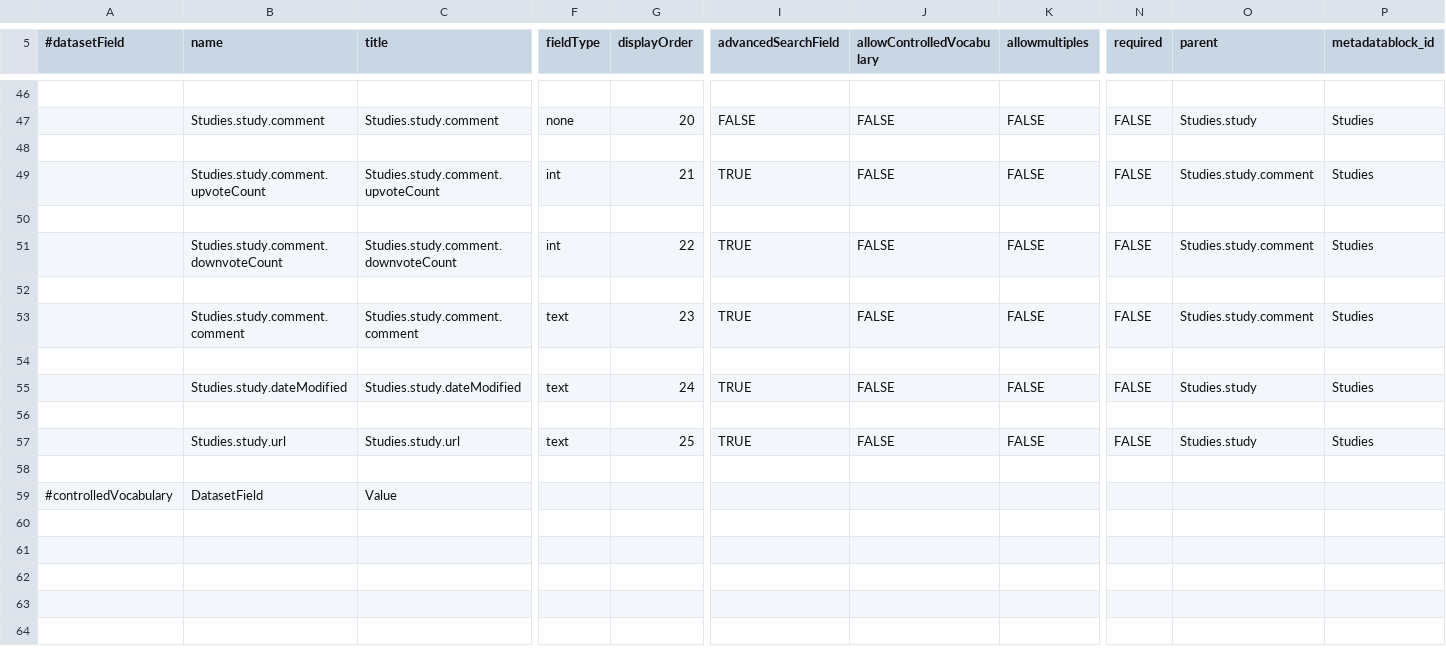
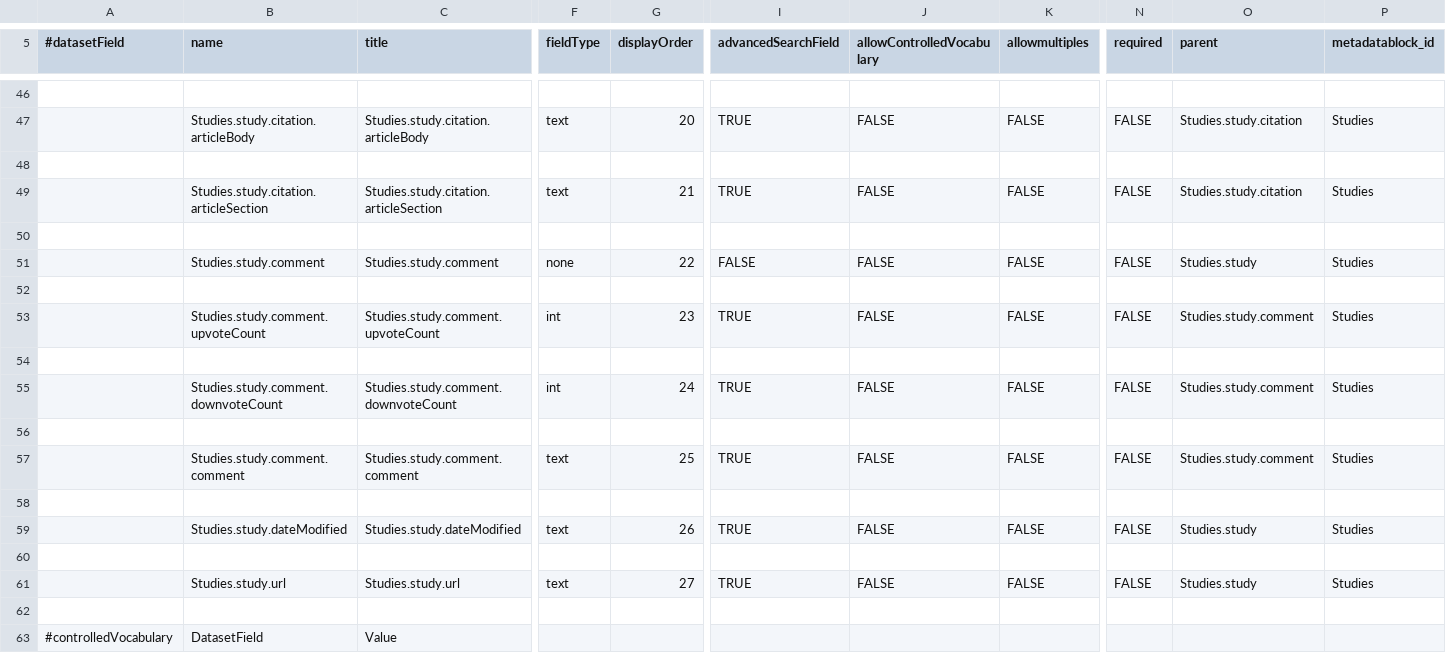
Before and after one commit to kMutagene/arc-to-dataverse, a TSV file: arc-metadata-blocks/resources/study_schema.tsv, drawn as a sheet; only a part is shown, gaps mark what is left out; addresses are those after the commit; rows hold the shown columns only; the diff covers the shown part only; the diff names each change by its address in the sheet, - before the commit and + after, or states it on an @@ line.

```diff
--- a/arc-metadata-blocks/resources/study_schema.tsv
+++ b/arc-metadata-blocks/resources/study_schema.tsv
-B47 (name): Studies.study.comment
+B47 (name): Studies.study.citation.articleBody
-C47 (title): Studies.study.comment
+C47 (title): Studies.study.citation.articleBody
-F47 (fieldType): none
+F47 (fieldType): text
-I47 (advancedSearchField): FALSE
+I47 (advancedSearchField): TRUE
-O47 (parent): Studies.study
+O47 (parent): Studies.study.citation
-B49 (name): Studies.study.comment.upvoteCount
+B49 (name): Studies.study.citation.articleSection
-C49 (title): Studies.study.comment.upvoteCount
+C49 (title): Studies.study.citation.articleSection
-F49 (fieldType): int
+F49 (fieldType): text
-O49 (parent): Studies.study.comment
+O49 (parent): Studies.study.citation
-B51 (name): Studies.study.comment.downvoteCount
+B51 (name): Studies.study.comment
-C51 (title): Studies.study.comment.downvoteCount
+C51 (title): Studies.study.comment
-F51 (fieldType): int
+F51 (fieldType): none
-I51 (advancedSearchField): TRUE
+I51 (advancedSearchField): FALSE
-O51 (parent): Studies.study.comment
+O51 (parent): Studies.study
-B53 (name): Studies.study.comment.comment
+B53 (name): Studies.study.comment.upvoteCount
-C53 (title): Studies.study.comment.comment
+C53 (title): Studies.study.comment.upvoteCount
-F53 (fieldType): text
+F53 (fieldType): int
-B55 (name): Studies.study.dateModified
+B55 (name): Studies.study.comment.downvoteCount
-C55 (title): Studies.study.dateModified
+C55 (title): Studies.study.comment.downvoteCount
-F55 (fieldType): text
+F55 (fieldType): int
-O55 (parent): Studies.study
+O55 (parent): Studies.study.comment
+row 57:  | Studies.study.comment.comment | Studies.study.comment.comment | text | 25 | TRUE | FALSE | FALSE | FALSE | Studies.study.comment | Studies
+row 58: (empty)
+row 59:  | Studies.study.dateModified | Studies.study.dateModified | text | 26 | TRUE | FALSE | FALSE | FALSE | Studies.study | Studies
+row 60: (empty)
-G61 (displayOrder): 25
+G61 (displayOrder): 27
```
Also changed, not shown: 58 edited cells elsewhere in this file, 3 other files.
